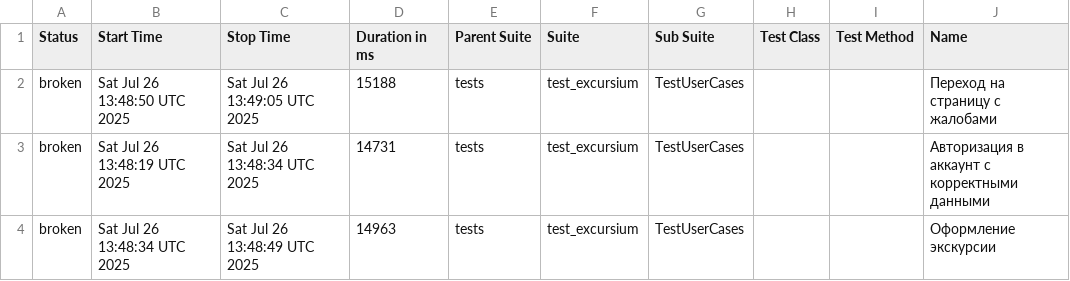
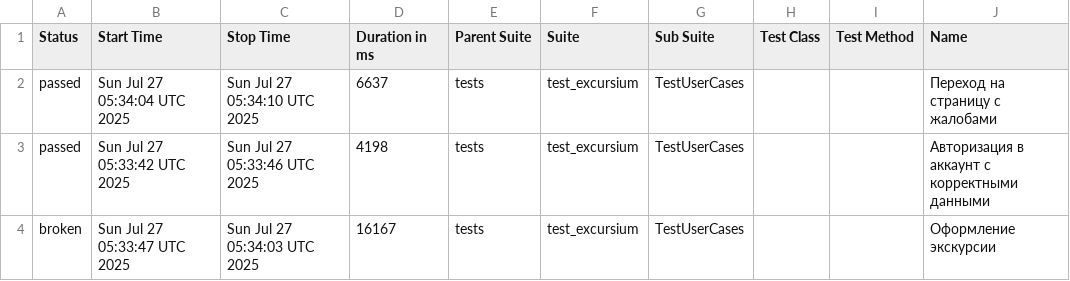
Before and after one commit to AlbertMaratovich/Excursium_project, a CSV file: data/suites.csv, drawn as a sheet; only a part is shown; the diff names each change by its address in the sheet, - before the commit and + after, or states it on an @@ line.

```diff
--- a/data/suites.csv
+++ b/data/suites.csv
-A2:A3 (Status): broken
+A2:A3 (Status): passed
-B2 (Start Time): Sat Jul 26 13:48:50 UTC 2025
+B2 (Start Time): Sun Jul 27 05:34:04 UTC 2025
-C2 (Stop Time): Sat Jul 26 13:49:05 UTC 2025
+C2 (Stop Time): Sun Jul 27 05:34:10 UTC 2025
-D2 (Duration in ms): 15188
+D2 (Duration in ms): 6637
-B3 (Start Time): Sat Jul 26 13:48:19 UTC 2025
+B3 (Start Time): Sun Jul 27 05:33:42 UTC 2025
-C3 (Stop Time): Sat Jul 26 13:48:34 UTC 2025
+C3 (Stop Time): Sun Jul 27 05:33:46 UTC 2025
-D3 (Duration in ms): 14731
+D3 (Duration in ms): 4198
-B4 (Start Time): Sat Jul 26 13:48:34 UTC 2025
+B4 (Start Time): Sun Jul 27 05:33:47 UTC 2025
-C4 (Stop Time): Sat Jul 26 13:48:49 UTC 2025
+C4 (Stop Time): Sun Jul 27 05:34:03 UTC 2025
-D4 (Duration in ms): 14963
+D4 (Duration in ms): 16167
```
Also changed, not shown: 30 other files.
